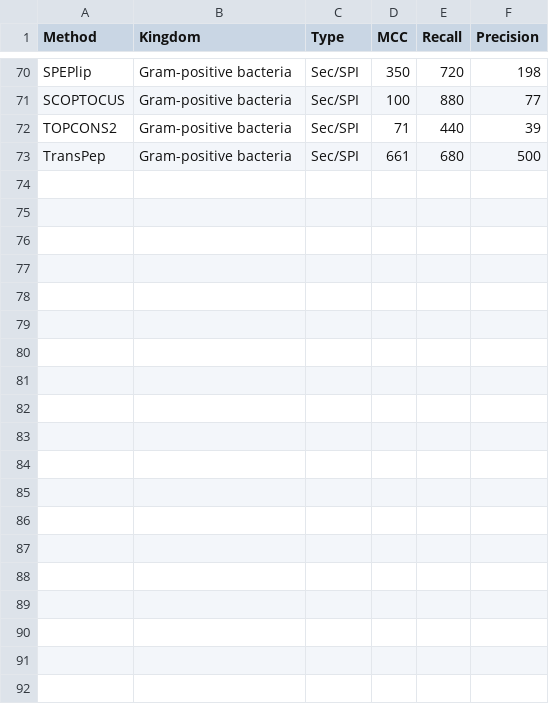
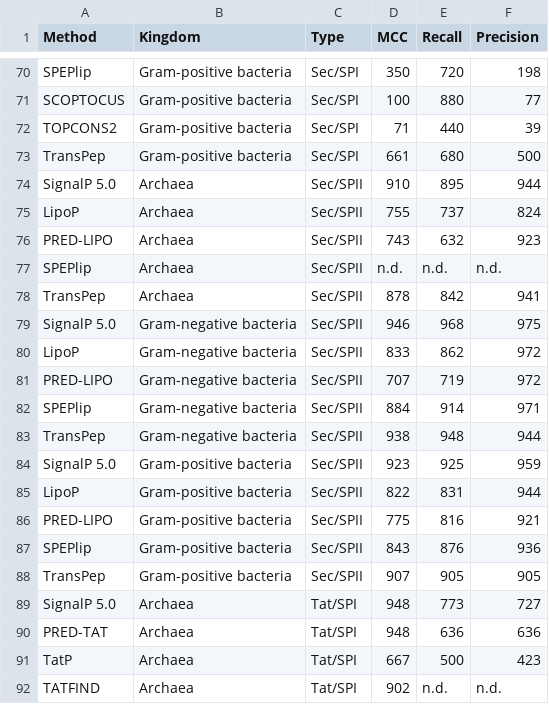
Before and after one commit to patrickbryant1/TransPep, a CSV file: signal/results/no_evolution/benchmark.csv, drawn as a sheet; only a part is shown, gaps mark what is left out; the diff covers the shown part only.

Commit message:
benchmark df

```diff
--- a/signal/results/no_evolution/benchmark.csv
+++ b/signal/results/no_evolution/benchmark.csv
@@ -73 +73,20 @@ TOPCONS2,Gram-positive bacteria,Sec/SPI,71,440,39
 TransPep,Gram-positive bacteria,Sec/SPI,661,680,500
+SignalP 5.0,Archaea,Sec/SPII,910,895,944
+LipoP,Archaea,Sec/SPII,755,737,824
+PRED-LIPO,Archaea,Sec/SPII,743,632,923
+SPEPlip,Archaea,Sec/SPII,n.d.,n.d.,n.d.
+TransPep,Archaea,Sec/SPII,878,842,941
+SignalP 5.0,Gram-negative bacteria,Sec/SPII,946,968,975
+LipoP,Gram-negative bacteria,Sec/SPII,833,862,972
+PRED-LIPO,Gram-negative bacteria,Sec/SPII,707,719,972
+SPEPlip,Gram-negative bacteria,Sec/SPII,884,914,971
+TransPep,Gram-negative bacteria,Sec/SPII,938,948,944
+SignalP 5.0,Gram-positive bacteria,Sec/SPII,923,925,959
+LipoP,Gram-positive bacteria,Sec/SPII,822,831,944
+PRED-LIPO,Gram-positive bacteria,Sec/SPII,775,816,921
+SPEPlip,Gram-positive bacteria,Sec/SPII,843,876,936
+TransPep,Gram-positive bacteria,Sec/SPII,907,905,905
+SignalP 5.0,Archaea,Tat/SPI,948,773,727
+PRED-TAT,Archaea,Tat/SPI,948,636,636
+TatP,Archaea,Tat/SPI,667,500,423
+TATFIND,Archaea,Tat/SPI,902,n.d.,n.d.
```
Also changed, not shown: 11 added rows elsewhere in this file, 1 other file.
